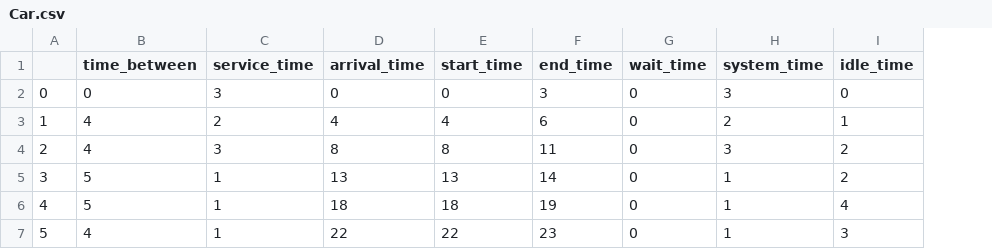
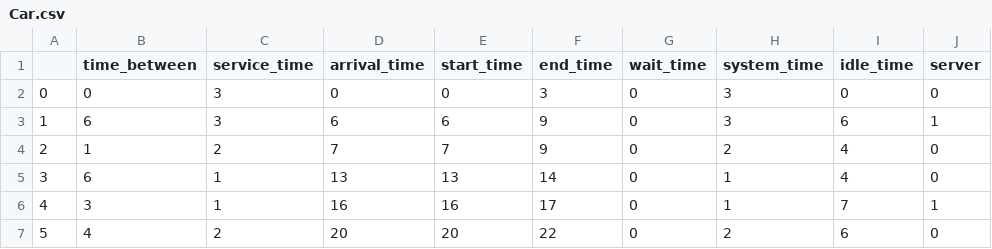
Before and after one commit to PaleEXE/DESTlib, a CSV file: TollBooth/Car3/Car.csv, drawn as a sheet; only a part is shown; the diff covers the shown part only; the diff names each change by its address in the sheet, - before the commit and + after, or states it on an @@ line.

```diff
--- a/TollBooth/Car3/Car.csv
+++ b/TollBooth/Car3/Car.csv
+column J (server), rows 2-7: 0 | 1 | 0 | 0 | 1 | 0
-B3 (time_between): 4
+B3 (time_between): 6
-C3 (service_time): 2
+C3 (service_time): 3
-D3 (arrival_time): 4
+D3 (arrival_time): 6
-E3 (start_time): 4
+E3 (start_time): 6
-F3 (end_time): 6
+F3 (end_time): 9
-H3 (system_time): 2
+H3 (system_time): 3
-I3 (idle_time): 1
+I3 (idle_time): 6
-B4 (time_between): 4
+B4 (time_between): 1
-C4 (service_time): 3
+C4 (service_time): 2
-D4 (arrival_time): 8
+D4 (arrival_time): 7
-E4 (start_time): 8
+E4 (start_time): 7
-F4 (end_time): 11
+F4 (end_time): 9
-H4 (system_time): 3
+H4 (system_time): 2
-I4:I5 (idle_time): 2
+I4:I5 (idle_time): 4
-B5 (time_between): 5
+B5 (time_between): 6
-B6 (time_between): 5
+B6 (time_between): 3
-D6 (arrival_time): 18
+D6 (arrival_time): 16
-E6 (start_time): 18
+E6 (start_time): 16
-F6 (end_time): 19
+F6 (end_time): 17
-I6 (idle_time): 4
+I6 (idle_time): 7
-C7 (service_time): 1
+C7 (service_time): 2
-D7 (arrival_time): 22
+D7 (arrival_time): 20
-E7 (start_time): 22
+E7 (start_time): 20
-F7 (end_time): 23
+F7 (end_time): 22
-H7 (system_time): 1
+H7 (system_time): 2
-I7 (idle_time): 3
+I7 (idle_time): 6
```
Also changed, not shown: 38 edited cells elsewhere in this file, TollBooth/Car1/Car.csv, TollBooth/Car2/Car.csv, 11 other files.
